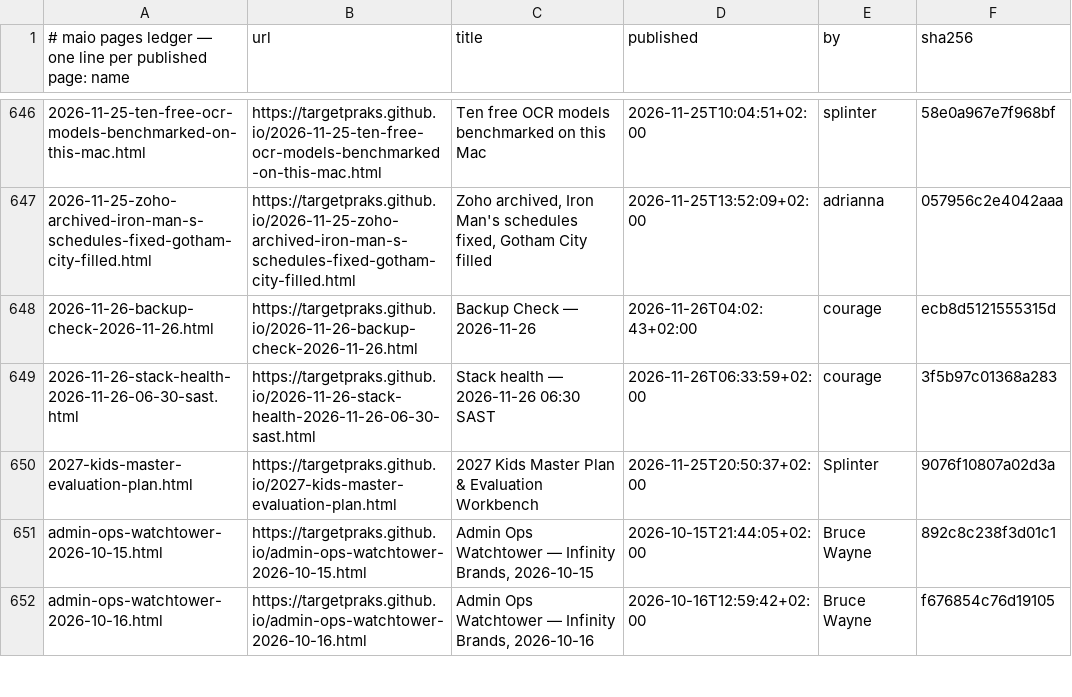
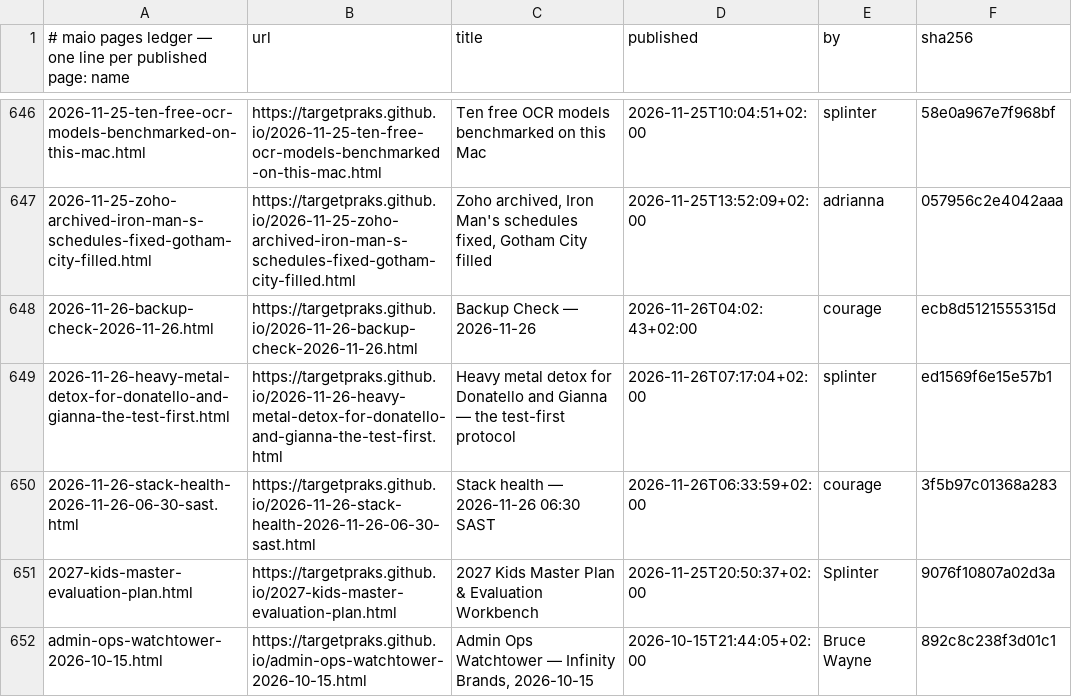
Before and after one commit to targetpraks/targetpraks.github.io, a TSV file: .publish-ledger.tsv, drawn as a sheet; only a part is shown, gaps mark what is left out; the shorter side is filled out with more unchanged rows; the diff names each change by its address in the sheet, - before the commit and + after, or states it on an @@ line.

Commit message:
HTML: Heavy metal detox for Donatello and Gianna — the test-first protocol

```diff
--- a/.publish-ledger.tsv
+++ b/.publish-ledger.tsv
+row 649: 2026-11-26-heavy-metal-detox-for-donatello-and-gianna-the-test-first.html | https://targetpraks.github.io/2026-11-26-heavy-metal-detox-for-donatello-and-gianna-the-test-first.html | Heavy metal detox for Donatello and Gianna — the test-first protocol | 2026-11-26T07:17:04+02:00 | splinter | ed1569f6e15e57b1
```
Also changed, not shown: 1 other file.
